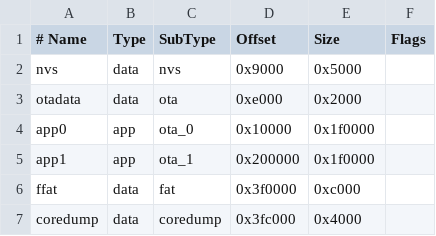
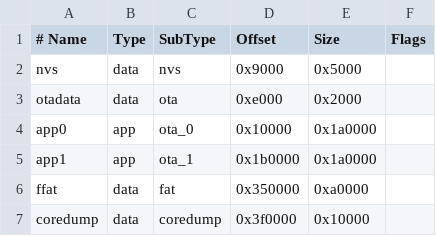
Before and after one commit to Mark-Roly/dl32-arduino, a CSV file: partitions.csv, drawn as a sheet.

Commit message:
*BREAKING CHANGES: New config file format & partition table*
- dl32.json config file now using correct attribute types - booleans, ints and strings (Previously all strings)
- New parameters around time thresholds available in config file:
	- exitUnlockDur_S
	- httpUnlockDur_S
	- keyUnlockDur_S
	- cmndUnlockDur_S
	- badKeyLockoutDur_S
	- exitButMinThresh_Ms
	- keyWaitDur_Ms
	- garageMomentaryDur_Ms
	- addKeyTimeoutDur_S
- Reverted to larger FFat custom partition file
- Removed unused ftp port attribute (library limitation)
- Improved error checking and audible reports
- WebUI changes to hide buttons when not relevant
- Added WebUI buttons for FFat-> SD operations
- changed default mqtt_auth value to false
- Fixed some tones still playing when in silent mode (Add key mode beeps)
- Added option to use IO0 button (Onboard S3 mini) for exit and new key programming (Will add parameter option to disable programming on regular exit button at later point)
- Allow AUX button to be held past factory reset stage without executing action until button released
- Serial output working and grammar fixes
- Fixed WebUI config display box height
- Added auto-restart after purging static addressing config

```diff
--- a/partitions.csv
+++ b/partitions.csv
@@ -3,5 +3,5 @@ nvs,	data,	nvs,	0x9000,	0x5000,
 otadata,	data,	ota,	0xe000,	0x2000,	
-app0,	app,	ota_0,	0x10000,	0x1f0000,	
-app1,	app,	ota_1,	0x200000,	0x1f0000,	
-ffat,	data,	fat,	0x3f0000,	0xc000,	
-coredump,	data,	coredump,	0x3fc000,	0x4000,
+app0,	app,	ota_0,	0x10000,	0x1a0000,	
+app1,	app,	ota_1,	0x1b0000,	0x1a0000,	
+ffat,	data,	fat,	0x350000,	0xa0000,	
+coredump,	data,	coredump,	0x3f0000,	0x10000,	
```
Also changed, not shown: 2 other files.
